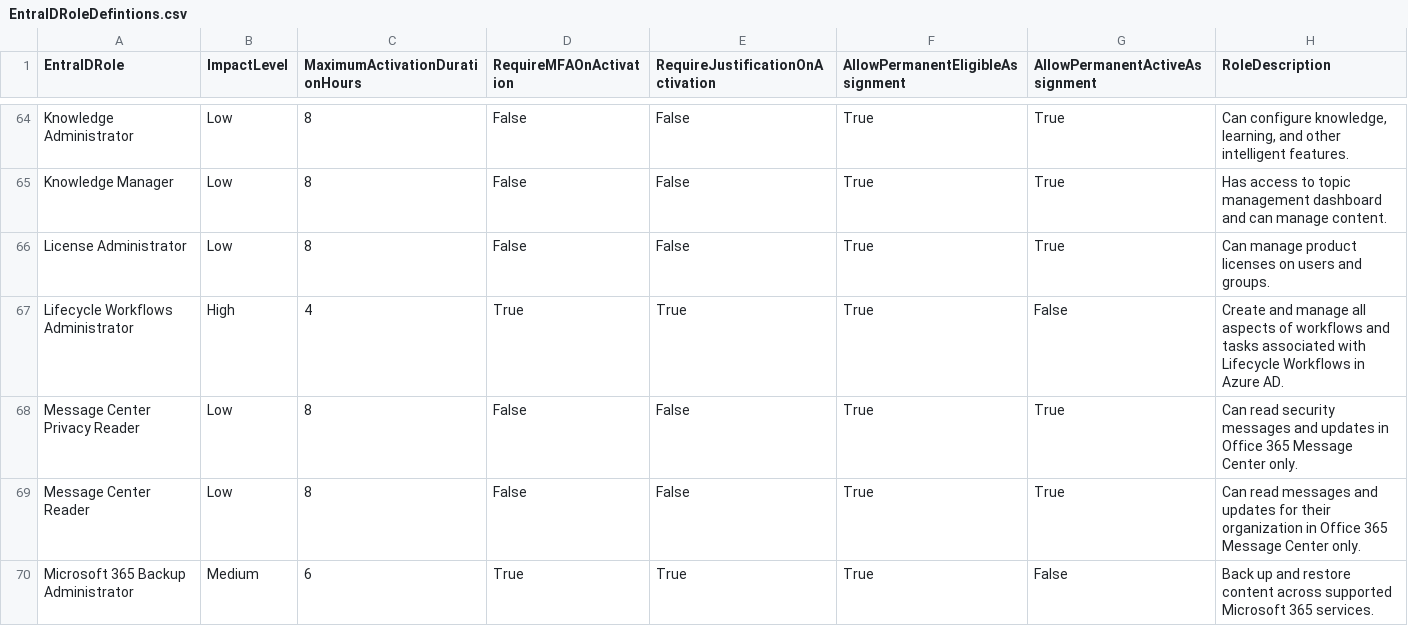
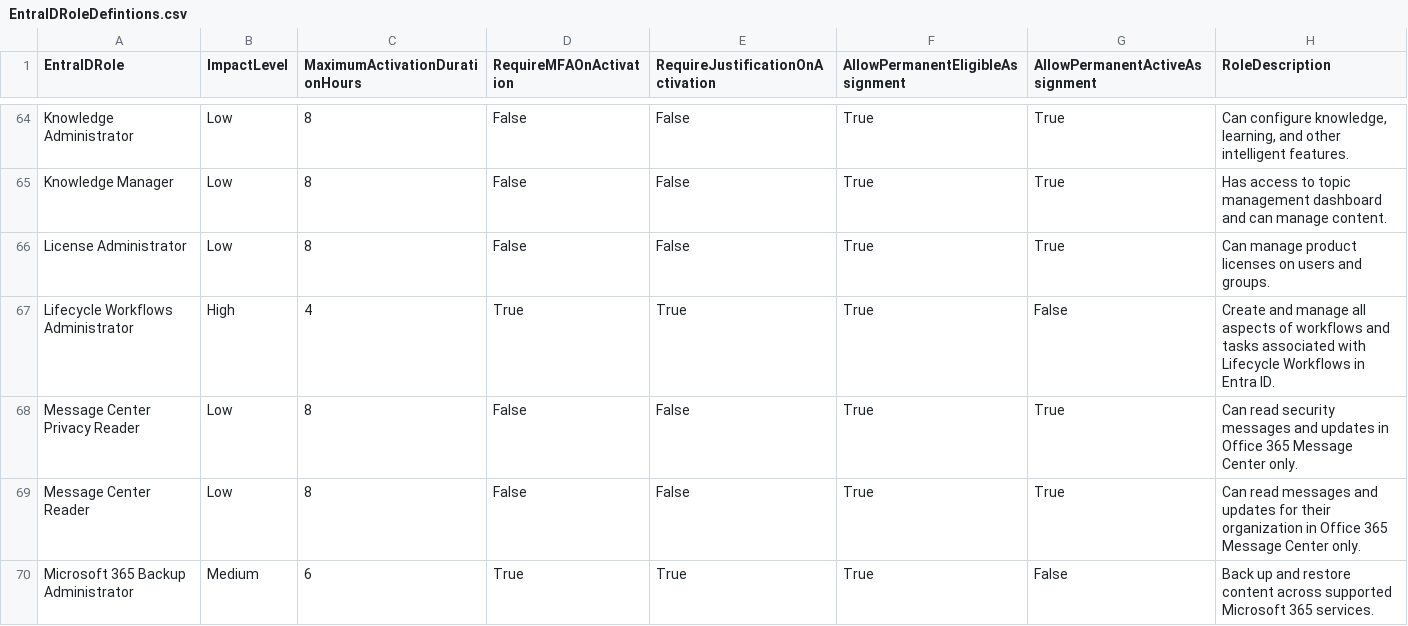
Before and after one commit to Quattro99/PowerShellScripts, a CSV file: Azure/Entra ID/Roles/Set role definitions/EntraIDRoleDefintions.csv, drawn as a sheet; only a part is shown, gaps mark what is left out; the diff covers the shown part only.

Commit message:
Update EntraIDRoleDefintions.csv

```diff
--- a/Azure/Entra ID/Roles/Set role definitions/EntraIDRoleDefintions.csv
+++ b/Azure/Entra ID/Roles/Set role definitions/EntraIDRoleDefintions.csv
@@ -66,3 +66,3 @@ Knowledge Manager,Low,8,False,False,True,True,Has access to topic management das
 License Administrator,Low,8,False,False,True,True,Can manage product licenses on users and groups.
-Lifecycle Workflows Administrator,High,4,True,True,True,False,Create and manage all aspects of workflows and tasks associated with Lifecycle Workflows in Azure AD.
+Lifecycle Workflows Administrator,High,4,True,True,True,False,Create and manage all aspects of workflows and tasks associated with Lifecycle Workflows in Entra ID.
 Message Center Privacy Reader,Low,8,False,False,True,True,Can read security messages and updates in Office 365 Message Center only.
```
Also changed, not shown: 11 edited cells elsewhere in this file.
